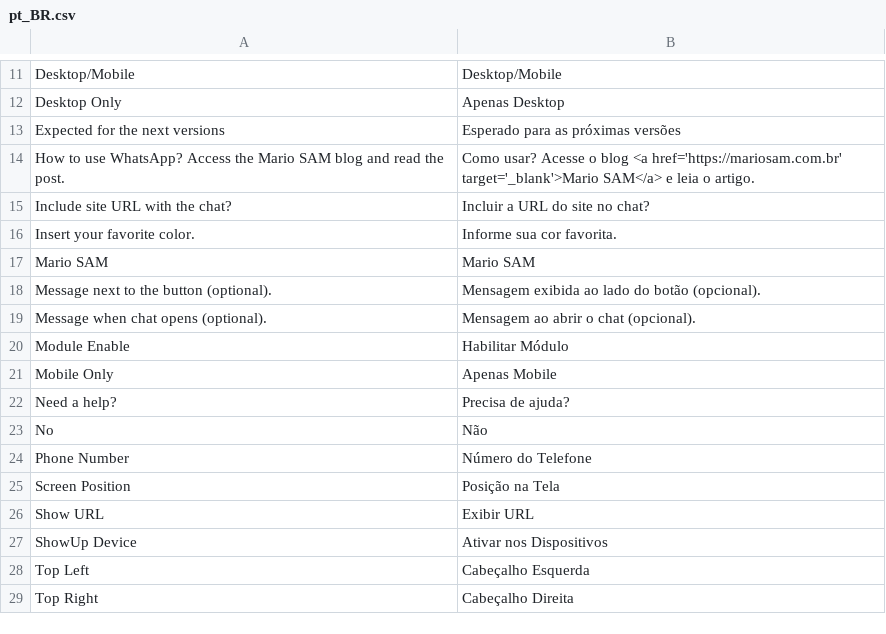
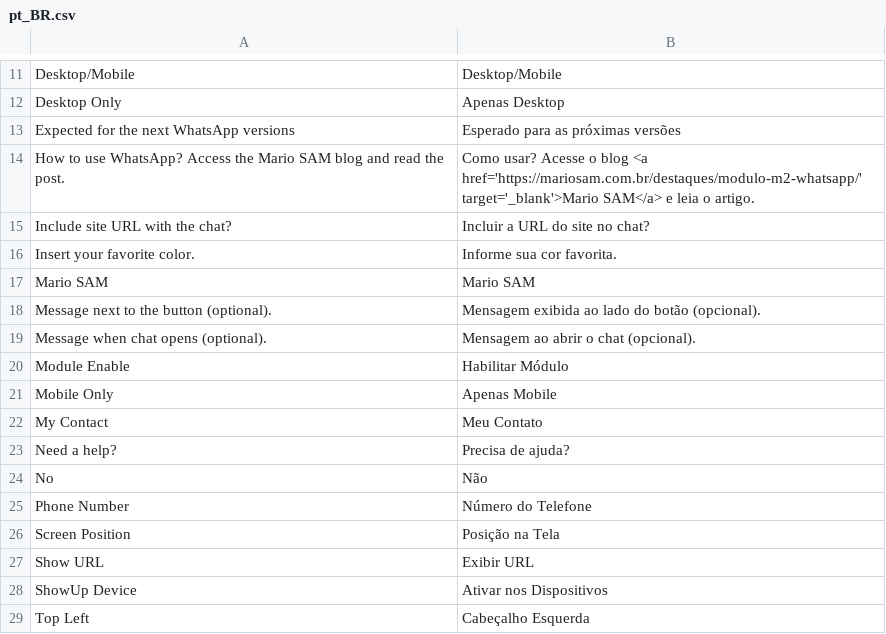
Before and after one commit to mariosam/WhatsApp-M2, a CSV file: i18n/pt_BR.csv, drawn as a sheet; only a part is shown, gaps mark what is left out; the shorter side is filled out with more unchanged rows.

```diff
--- a/i18n/pt_BR.csv
+++ b/i18n/pt_BR.csv
@@ -18,4 +18,4 @@
 "Desktop Only","Apenas Desktop"
-"Expected for the next versions","Esperado para as próximas versões"
-"How to use WhatsApp? Access the Mario SAM blog and read the post.","Como usar? Acesse o blog <a href='https://mariosam.com.br' target='_blank'>Mario SAM</a> e leia o artigo."
+"Expected for the next WhatsApp versions","Esperado para as próximas versões"
+"How to use WhatsApp? Access the Mario SAM blog and read the post.","Como usar? Acesse o blog <a href='https://mariosam.com.br/destaques/modulo-m2-whatsapp/' target='_blank'>Mario SAM</a> e leia o artigo."
 "Include site URL with the chat?","Incluir a URL do site no chat?"
@@ -27,2 +27,3 @@
 "Mobile Only","Apenas Mobile"
+"My Contact","Meu Contato"
 "Need a help?","Precisa de ajuda?"
```
Also changed, not shown: i18n/de_DE.csv, i18n/en_US.csv, 6 other files.
